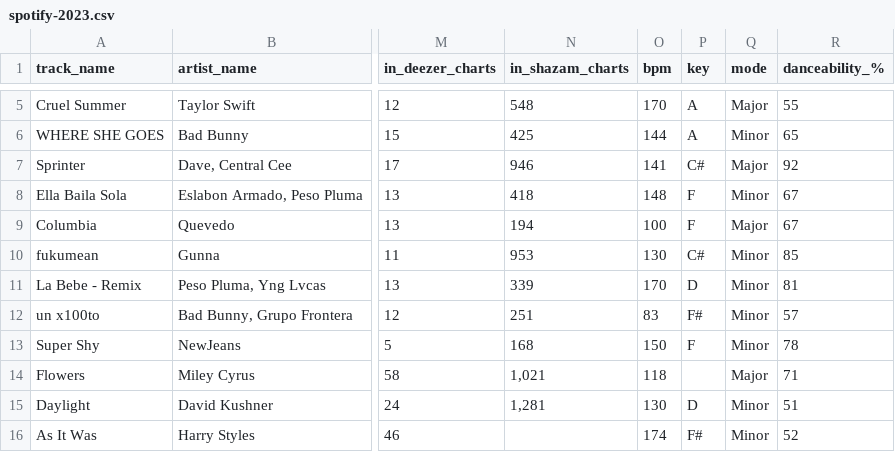
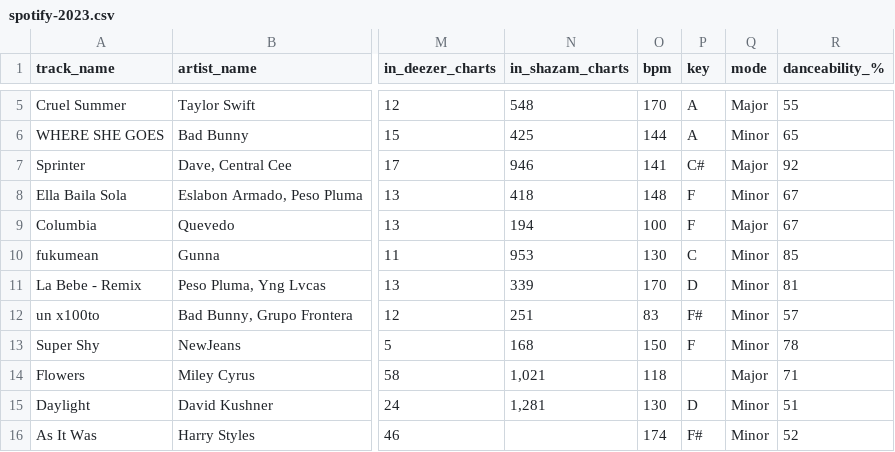
Before and after one commit to PaulaMateos/What-does-it-take-to-succeed-on-Spotify-, a CSV file: spotify-2023.csv, drawn as a sheet; only a part is shown, gaps mark what is left out; the diff names each change by its address in the sheet, - before the commit and + after, or states it on an @@ line.

```diff
--- a/spotify-2023.csv
+++ b/spotify-2023.csv
-P10 (key): C#
+P10 (key): C
```
Also changed, not shown: data/spotify_cleaned.csv, 10 other files.
